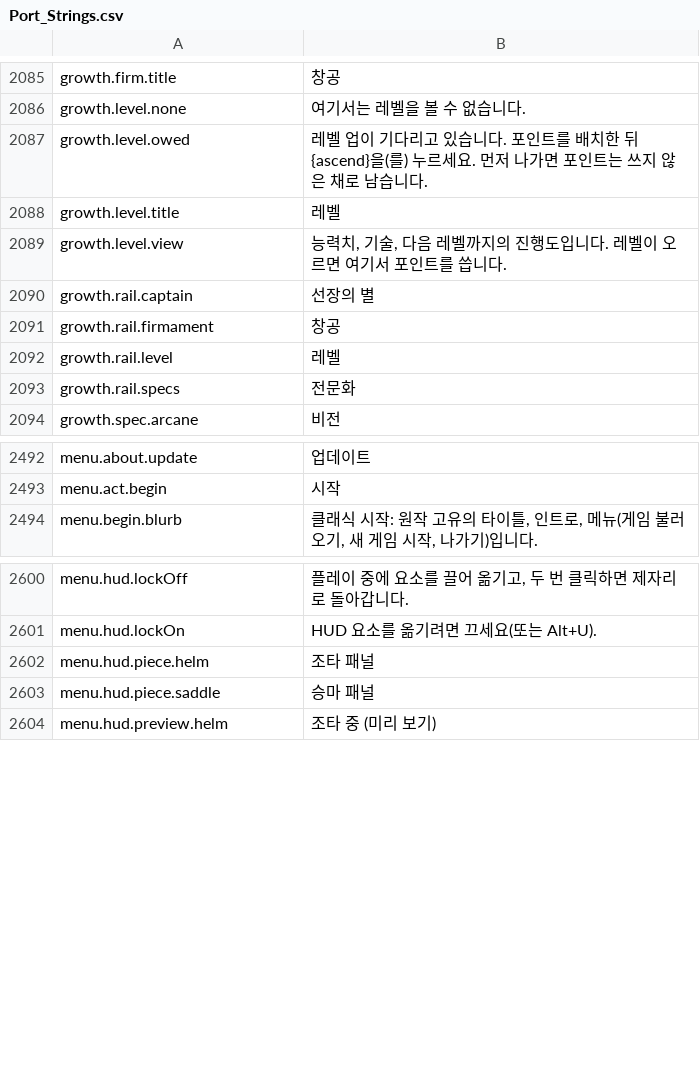
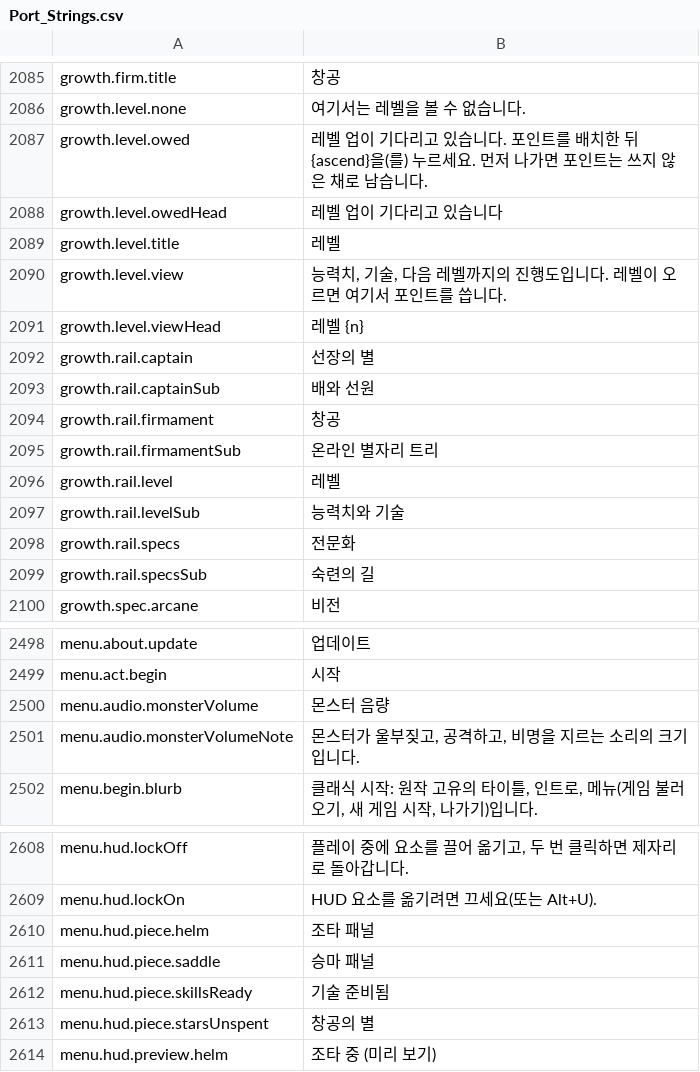
Before and after one commit to Betawolf1213/daggerfall-js-source-voice, a CSV file: locales/ko/Port_Strings.csv, drawn as a sheet; only a part is shown, gaps mark what is left out.

```diff
--- a/locales/ko/Port_Strings.csv
+++ b/locales/ko/Port_Strings.csv
@@ -2087,8 +2087,14 @@ growth.level.none,"여기서는 레벨을 볼 수 없습니다."
 growth.level.owed,"레벨 업이 기다리고 있습니다. 포인트를 배치한 뒤 {ascend}을(를) 누르세요. 먼저 나가면 포인트는 쓰지 않은 채로 남습니다."
+growth.level.owedHead,"레벨 업이 기다리고 있습니다"
 growth.level.title,"레벨"
 growth.level.view,"능력치, 기술, 다음 레벨까지의 진행도입니다. 레벨이 오르면 여기서 포인트를 씁니다."
+growth.level.viewHead,"레벨 {n}"
 growth.rail.captain,"선장의 별"
+growth.rail.captainSub,"배와 선원"
 growth.rail.firmament,"창공"
+growth.rail.firmamentSub,"온라인 별자리 트리"
 growth.rail.level,"레벨"
+growth.rail.levelSub,"능력치와 기술"
 growth.rail.specs,"전문화"
+growth.rail.specsSub,"숙련의 길"
 growth.spec.arcane,"비전"
@@ -2493,2 +2499,4 @@ menu.about.update,"업데이트"
 menu.act.begin,"시작"
+menu.audio.monsterVolume,"몬스터 음량"
+menu.audio.monsterVolumeNote,"몬스터가 울부짖고, 공격하고, 비명을 지르는 소리의 크기입니다."
 menu.begin.blurb,"클래식 시작: 원작 고유의 타이틀, 인트로, 메뉴(게임 불러오기, 새 게임 시작, 나가기)입니다."
@@ -2603,2 +2611,4 @@ menu.hud.piece.helm,"조타 패널"
 menu.hud.piece.saddle,"승마 패널"
+menu.hud.piece.skillsReady,"기술 준비됨"
+menu.hud.piece.starsUnspent,"창공의 별"
 menu.hud.preview.helm,"조타 중 (미리 보기)"
```
Also changed, not shown: locales/bg/Port_Strings.csv, locales/es/Port_Strings.csv, 35 other files.
